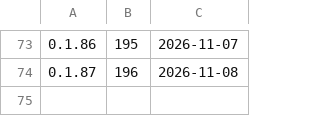
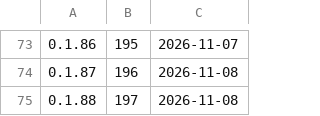
Before and after one commit to d2ntr5/karya-releases, a TSV file: builds.tsv, drawn as a sheet; only a part is shown, gaps mark what is left out; the diff names each change by its address in the sheet, - before the commit and + after, or states it on an @@ line.

```diff
--- a/builds.tsv
+++ b/builds.tsv
+row 75: 0.1.88 | 197 | 2026-11-08
```
Also changed, not shown: 3 other files.
